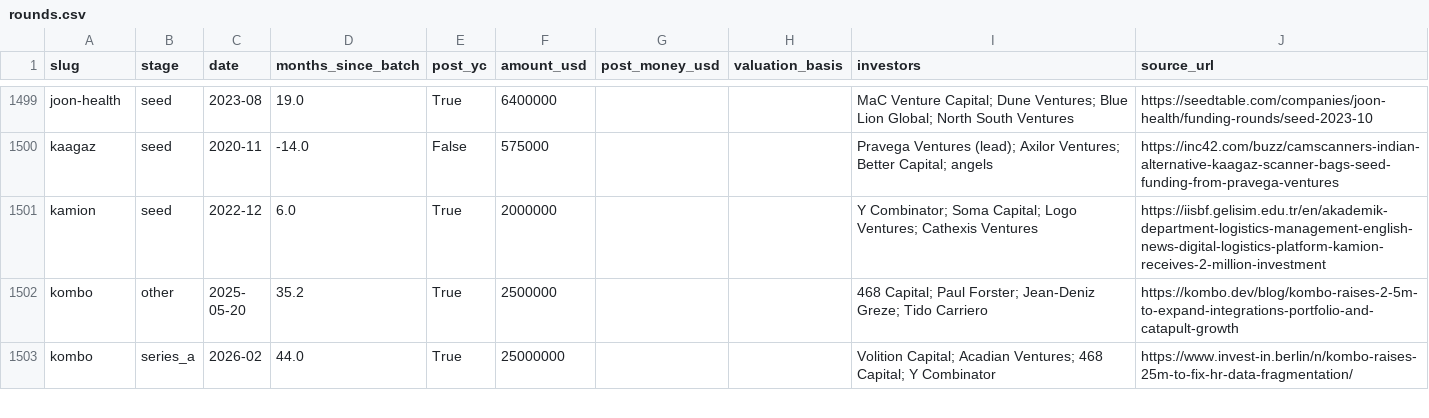
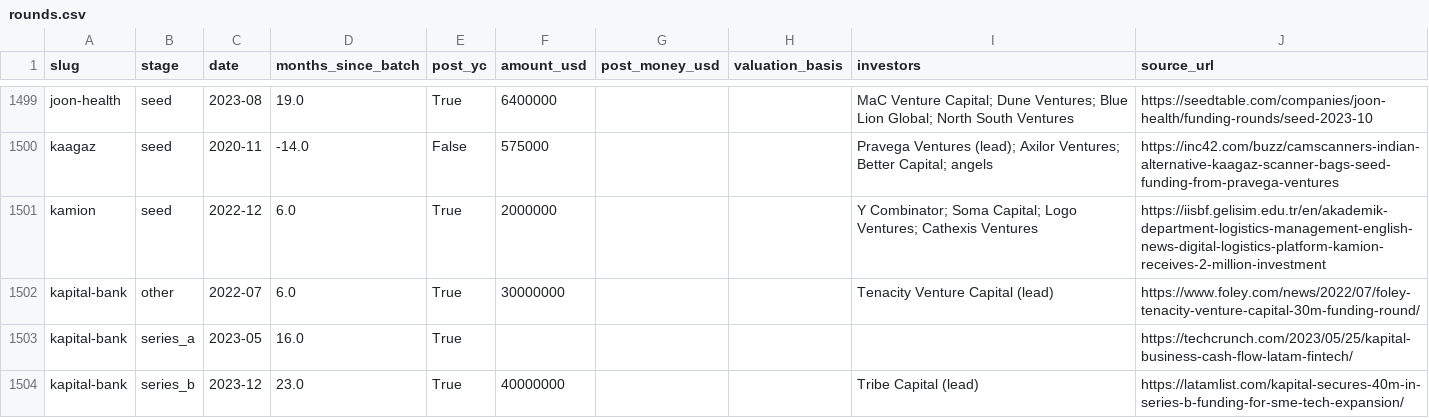
Before and after one commit to edison16a/yc-startup-life, a CSV file: data/rounds.csv, drawn as a sheet; only a part is shown, gaps mark what is left out; the shorter side is filled out with more unchanged rows; the diff covers the shown part only.

```diff
--- a/data/rounds.csv
+++ b/data/rounds.csv
@@ -1501 +1501,4 @@ kaagaz,seed,2020-11,-14.0,False,575000,,,Pravega Ventures (lead); Axilor Venture
 kamion,seed,2022-12,6.0,True,2000000,,,Y Combinator; Soma Capital; Logo Ventures; Cathexis Ventures,https://iisbf.gelisim.edu.tr/en/akademik-department-logistics-management-english-news-digital-logistics-platform-kamion-receives-2-million-investment
+kapital-bank,other,2022-07,6.0,True,30000000,,,Tenacity Venture Capital (lead),https://www.foley.com/news/2022/07/foley-tenacity-venture-capital-30m-funding-round/
+kapital-bank,series_a,2023-05,16.0,True,,,,,https://techcrunch.com/2023/05/25/kapital-business-cash-flow-latam-fintech/
+kapital-bank,series_b,2023-12,23.0,True,40000000,,,Tribe Capital (lead),https://latamlist.com/kapital-secures-40m-in-series-b-funding-for-sme-tech-expansion/
```
Also changed, not shown: 10 added rows and 3 edited cells elsewhere in this file, data/competitors.csv, data/founders.csv, 13 other files.
